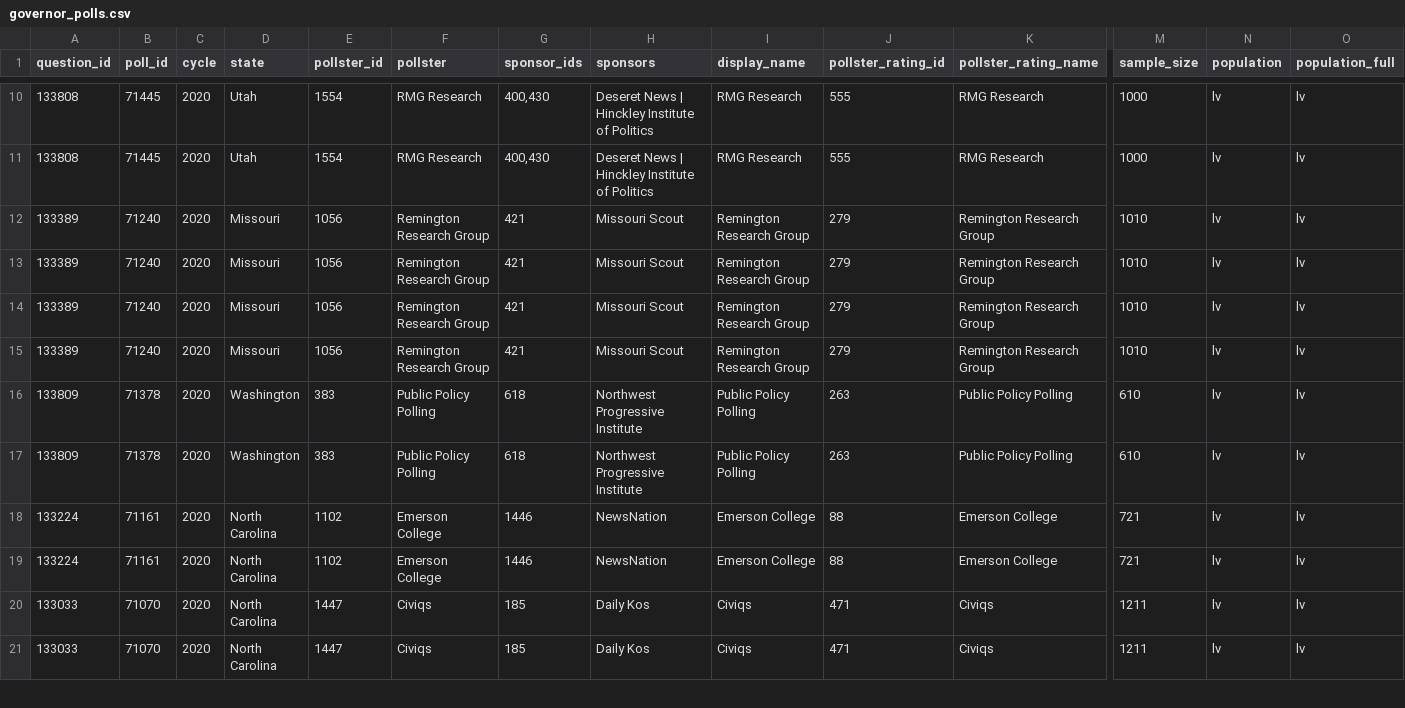
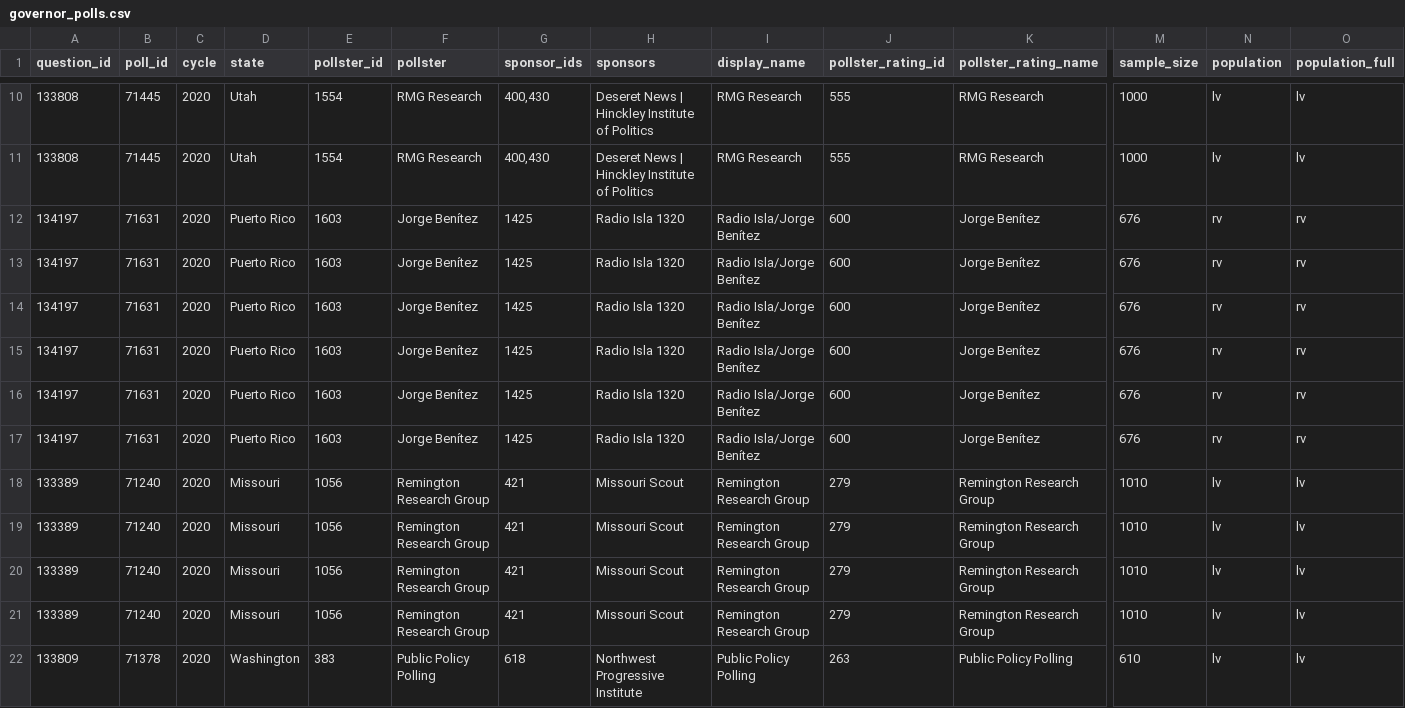
Before and after one commit to simonw/fivethirtyeight-polls, a CSV file: governor_polls.csv, drawn as a sheet; only a part is shown, gaps mark what is left out; the shorter side is filled out with more unchanged rows; rows hold the shown columns only; the diff names each change by its address in the sheet, - before the commit and + after, or states it on an @@ line.

```diff
--- a/governor_polls.csv
+++ b/governor_polls.csv
+row 12: 134197 | 71631 | 2020 | Puerto Rico | 1603 | Jorge Benítez | 1425 | Radio Isla 1320 | Radio Isla/Jorge Benítez | 600 | Jorge Benítez | 676 | rv | rv
+row 13: 134197 | 71631 | 2020 | Puerto Rico | 1603 | Jorge Benítez | 1425 | Radio Isla 1320 | Radio Isla/Jorge Benítez | 600 | Jorge Benítez | 676 | rv | rv
+row 14: 134197 | 71631 | 2020 | Puerto Rico | 1603 | Jorge Benítez | 1425 | Radio Isla 1320 | Radio Isla/Jorge Benítez | 600 | Jorge Benítez | 676 | rv | rv
+row 15: 134197 | 71631 | 2020 | Puerto Rico | 1603 | Jorge Benítez | 1425 | Radio Isla 1320 | Radio Isla/Jorge Benítez | 600 | Jorge Benítez | 676 | rv | rv
+row 16: 134197 | 71631 | 2020 | Puerto Rico | 1603 | Jorge Benítez | 1425 | Radio Isla 1320 | Radio Isla/Jorge Benítez | 600 | Jorge Benítez | 676 | rv | rv
+row 17: 134197 | 71631 | 2020 | Puerto Rico | 1603 | Jorge Benítez | 1425 | Radio Isla 1320 | Radio Isla/Jorge Benítez | 600 | Jorge Benítez | 676 | rv | rv
```
Also changed, not shown: house_polls.csv, 3 other files.
